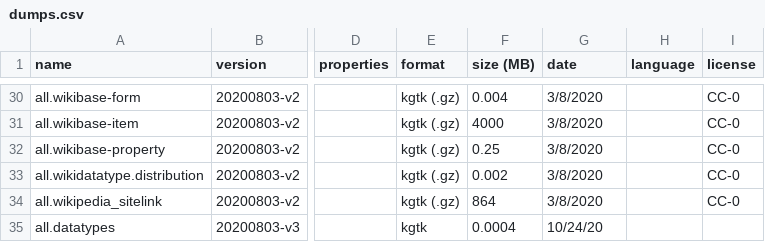
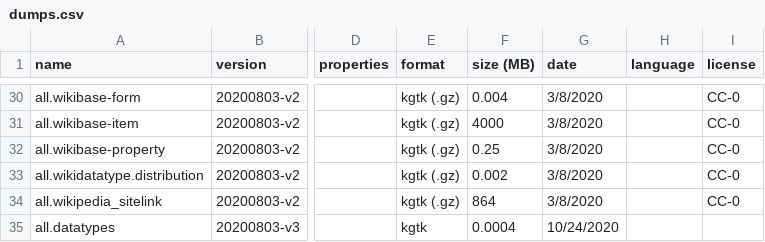
Before and after one commit to usc-isi-i2/wikidata-kgtk-releases, a CSV file: dumps.csv, drawn as a sheet; only a part is shown, gaps mark what is left out; the diff names each change by its address in the sheet, - before the commit and + after, or states it on an @@ line.

Commit message:
Update dumps.csv

```diff
--- a/dumps.csv
+++ b/dumps.csv
-G35 (date): 10/24/20
+G35 (date): 10/24/2020
```
